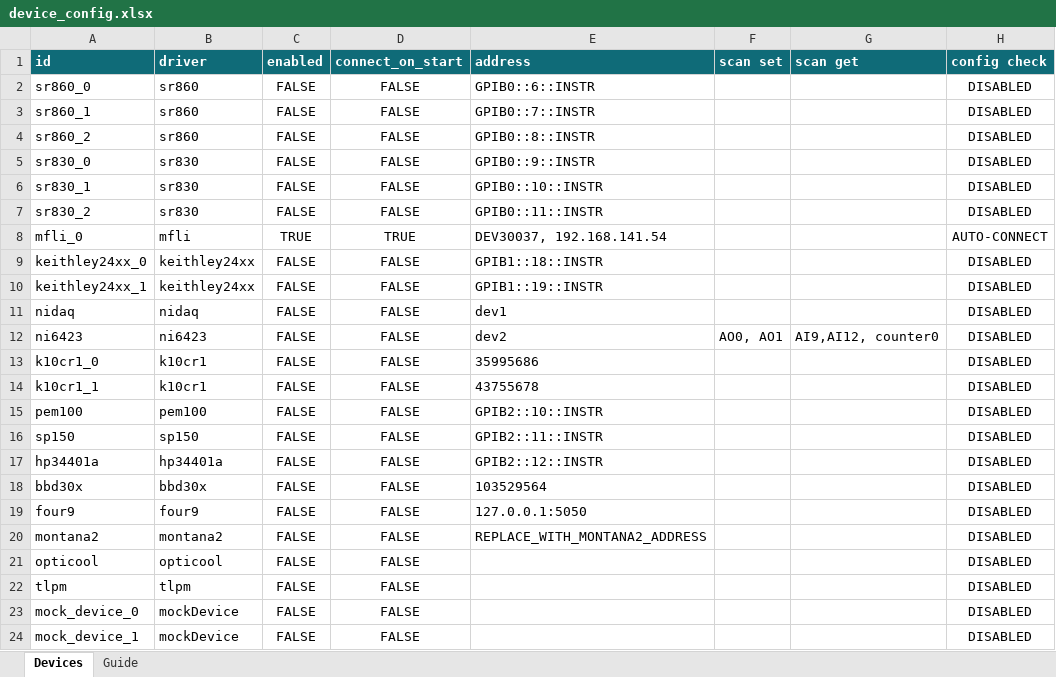
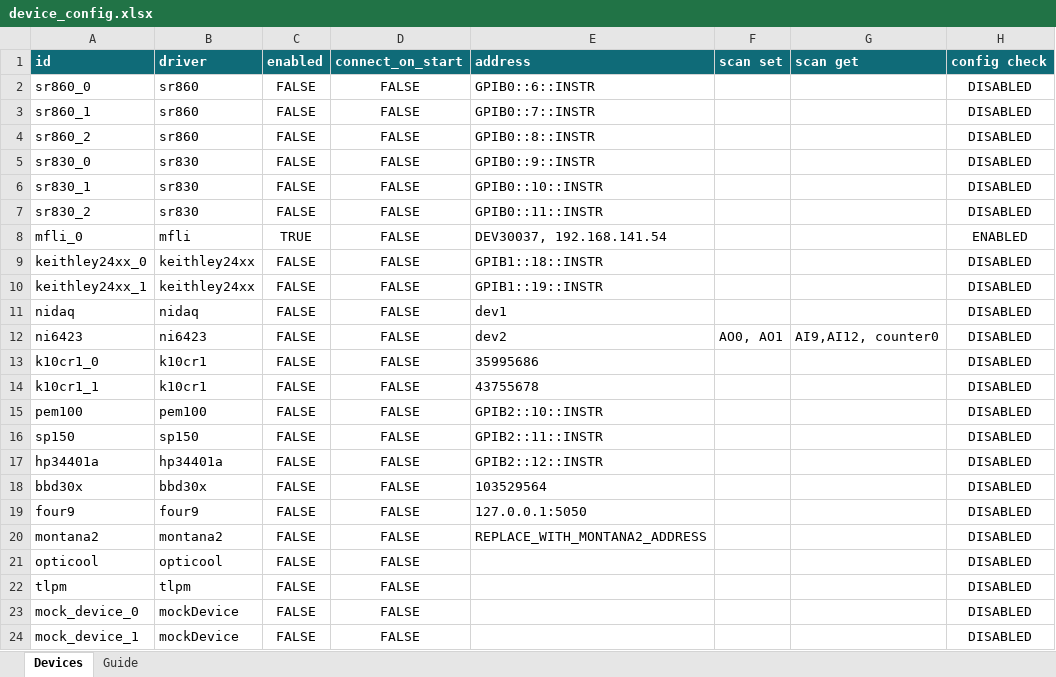
Before and after one commit to lictailer/zmeter, an Excel workbook: device_config.xlsx, sheet Devices, drawn as a sheet; values as stored, in another font and other column widths than the file's, no borders; table styles not drawn; the diff names each change by its address in the sheet, - before the commit and + after, or states it on an @@ line.

```diff
--- a/device_config.xlsx (sheet Devices)
+++ b/device_config.xlsx (sheet Devices)
-D8 (connect_on_start): TRUE
+D8 (connect_on_start): FALSE
-H8 (config check): AUTO-CONNECT
+H8 (config check): ENABLED
```
Also changed, not shown: 7 other files.
